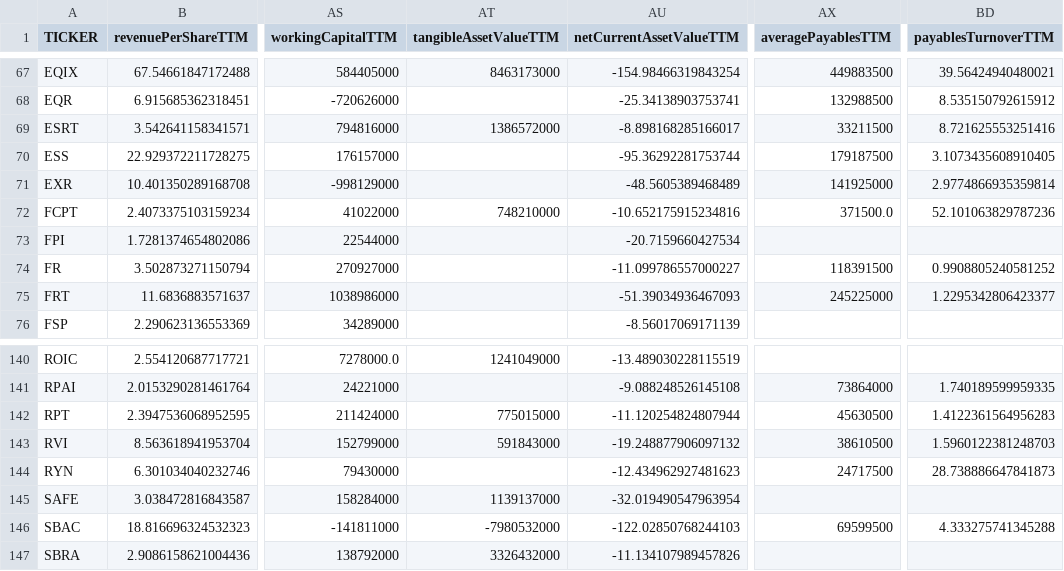
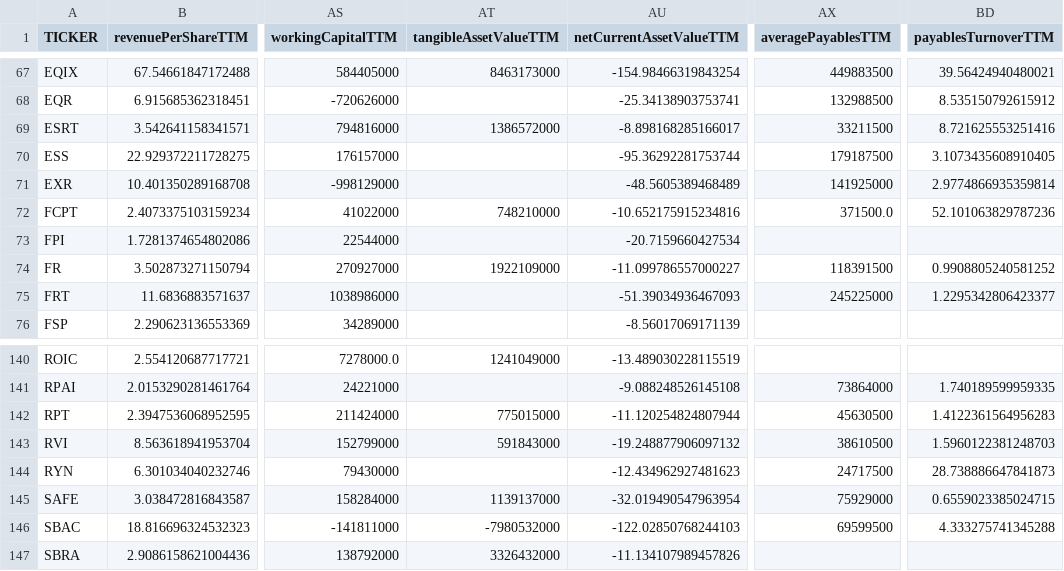
Before and after one commit to normanrs/norwicz_stocks, a CSV file: data/reit_data.csv, drawn as a sheet; only a part is shown, gaps mark what is left out; the diff names each change by its address in the sheet, - before the commit and + after, or states it on an @@ line.

Commit message:
Data update

```diff
--- a/data/reit_data.csv
+++ b/data/reit_data.csv
-AT74 (tangibleAssetValueTTM): (empty)
+AT74 (tangibleAssetValueTTM): 1922109000
-AX145 (averagePayablesTTM): (empty)
+AX145 (averagePayablesTTM): 75929000
-BD145 (payablesTurnoverTTM): (empty)
+BD145 (payablesTurnoverTTM): 0.6559023385024715
```
Also changed, not shown: 1 other file.
